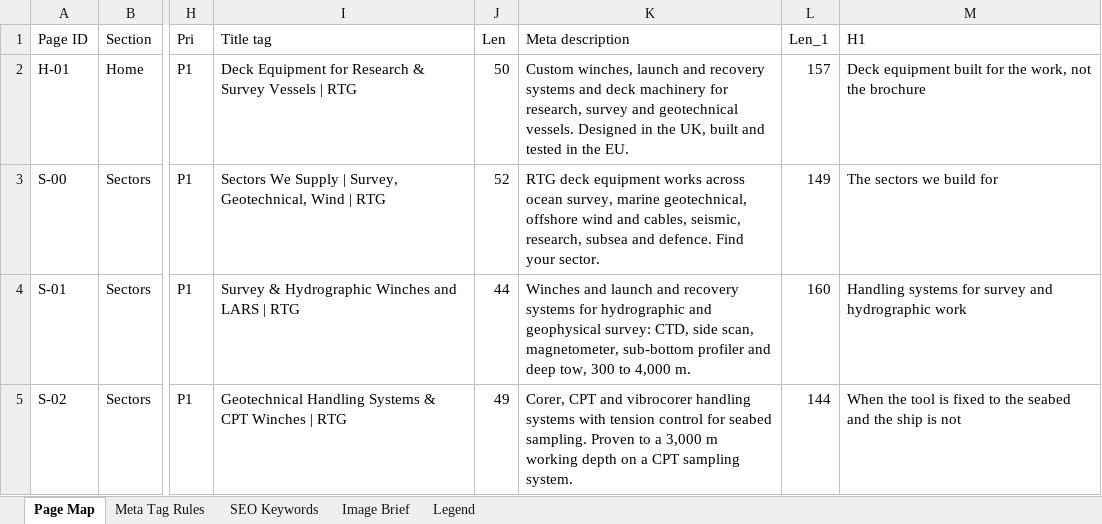
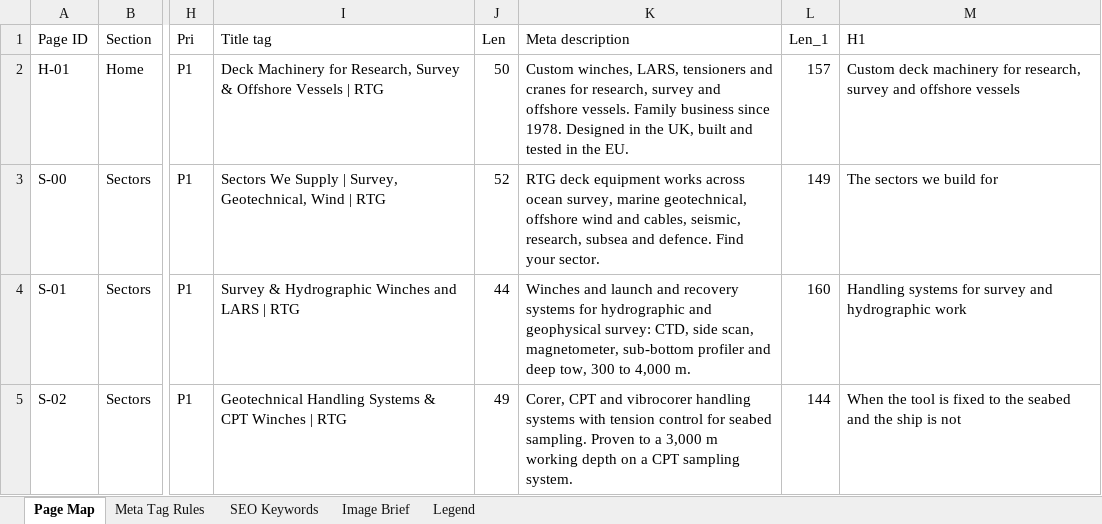
Before and after one commit to LucasKing4546/Tie-Services-International, an Excel workbook: RTG_Website/research/RTG_Website_Page_Map.xlsx, sheet Page Map, drawn as a sheet; only a part is shown, gaps mark what is left out; values as stored, in another font and other column widths than the file's, no borders; the diff names each change by its address in the sheet, - before the commit and + after, or states it on an @@ line.

```diff
--- a/RTG_Website/research/RTG_Website_Page_Map.xlsx (sheet Page Map)
+++ b/RTG_Website/research/RTG_Website_Page_Map.xlsx (sheet Page Map)
-I2 (Title tag): Deck Equipment for Research & Survey Vessels |…
+I2 (Title tag): Deck Machinery for Research, Survey & Offshore Vessels |…
-K2 (Meta description): Custom winches, launch and recovery systems and deck machinery for research, survey and geotechnical vessels. Designed in…
+K2 (Meta description): Custom winches, LARS, tensioners and cranes for research, survey and offshore vessels. Family business since 1978. Designed in…
-M2 (H1): Deck equipment built for the work, not the brochure
+M2 (H1): Custom deck machinery for research, survey and offshore vessels
```
Also changed, not shown: 19 other files.
